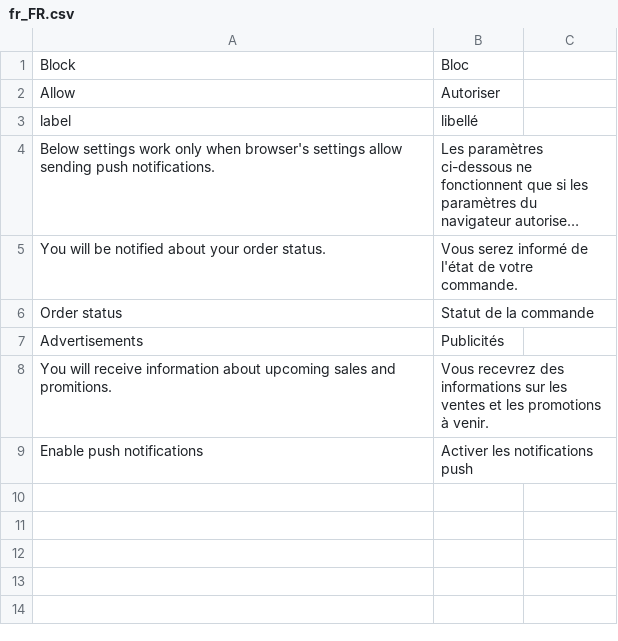
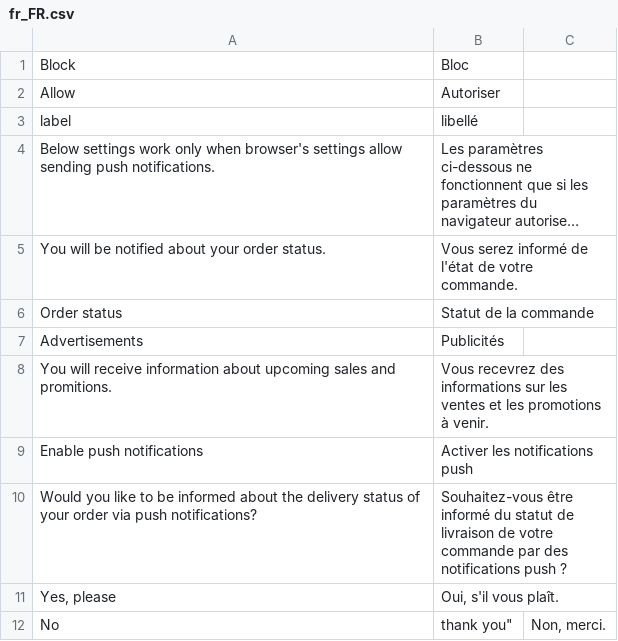
Before and after one commit to magesuite/pwa-notifications, a CSV file: i18n/fr_FR.csv, drawn as a sheet; long unchanged cells end in ….

Commit message:
Update fr_FR.csv

```diff
--- a/i18n/fr_FR.csv
+++ b/i18n/fr_FR.csv
@@ -9 +9,4 @@ label,libellé
 "Enable push notifications","Activer les notifications push"
+"Would you like to be informed about the delivery status of your order via push notifications?","Souhaitez-vous être informé du statut de livraison de votre commande par des notifications push ?"
+"Yes, please","Oui, s'il vous plaît."
+""No, thank you","Non, merci."
```
